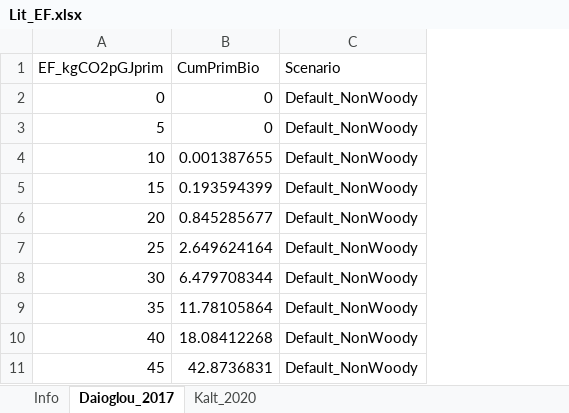
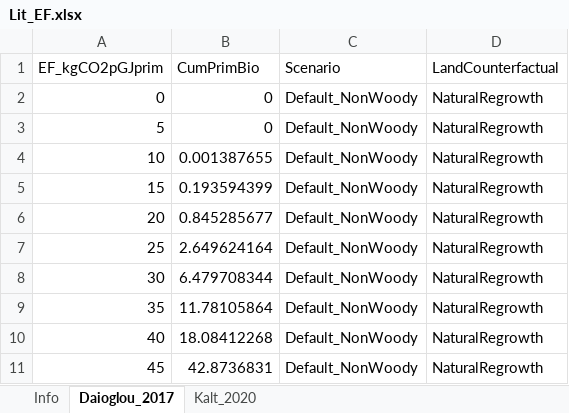
Before and after one commit to VassilisDaioglou/EMF33, an Excel workbook: data/EmissionSupply/Lit_EF.xlsx, sheet Daioglou_2017, drawn as a sheet; only a part is shown; values as stored, in another font and other column widths than the file's, no borders; the diff names each change by its address in the sheet, - before the commit and + after, or states it on an @@ line.

Commit message:
Added dissagregation for partial models concerning counterfactual land use

```diff
--- a/data/EmissionSupply/Lit_EF.xlsx (sheet Daioglou_2017)
+++ b/data/EmissionSupply/Lit_EF.xlsx (sheet Daioglou_2017)
+column D (LandCounterfactual), rows 2-11: all NaturalRegrowth
```
Also changed, not shown: sheet Kalt_2020, 1 other file.
